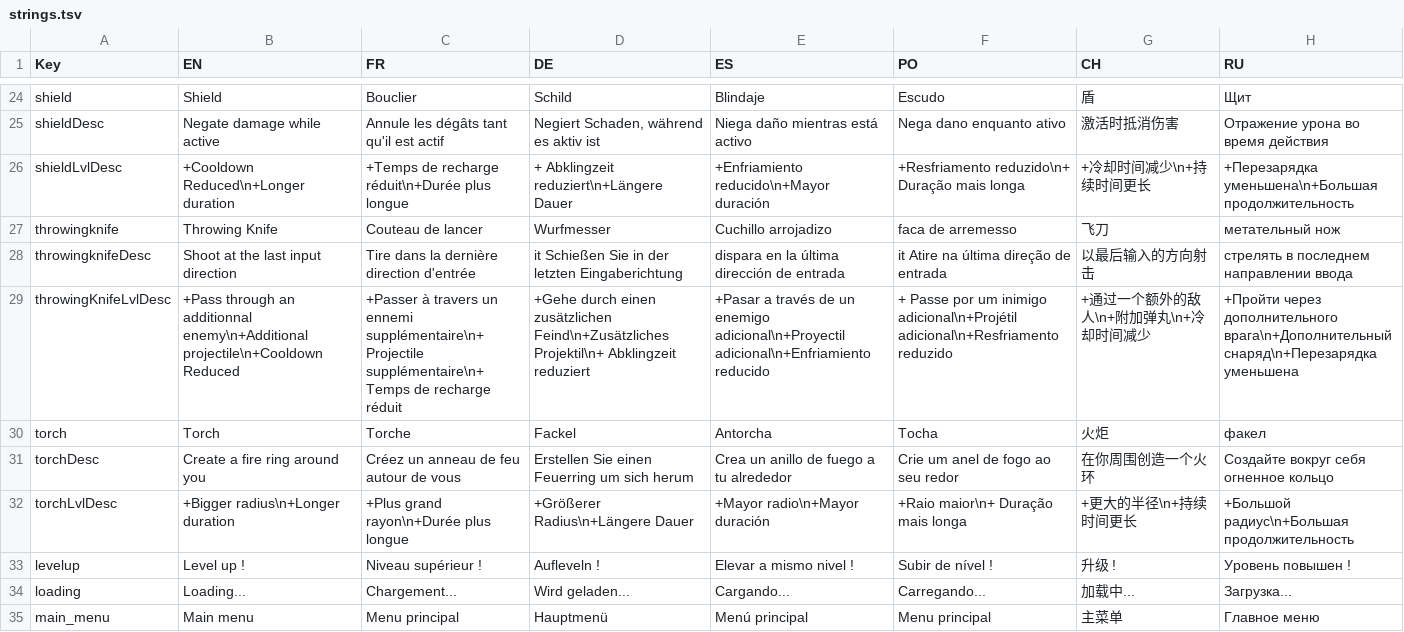
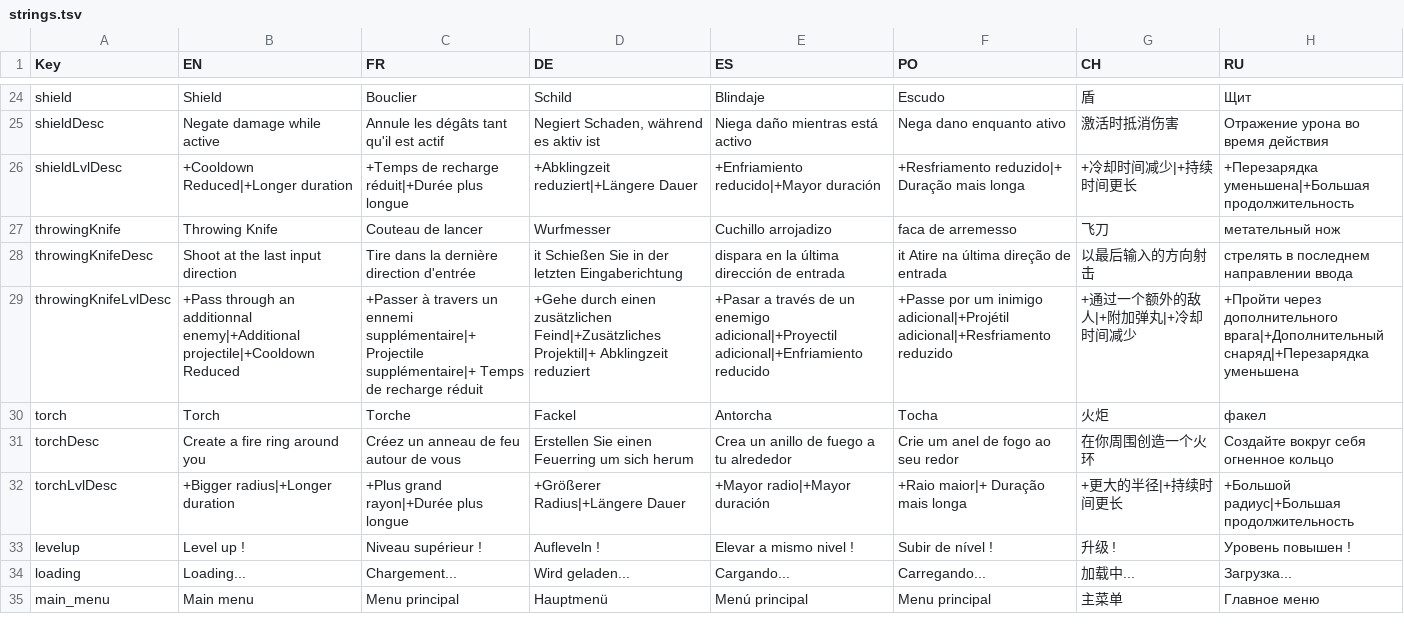
Before and after one commit to renrerety/Brainstorm, a TSV file: Assets/StreamingAssets/strings.tsv, drawn as a sheet; only a part is shown, gaps mark what is left out; the diff covers the shown part only.

Commit message:
Linebreaks in itemLvlDesc
-Inserted a temporary char in the cells to be replaced with a linebreak when importing the string

```diff
--- a/Assets/StreamingAssets/strings.tsv
+++ b/Assets/StreamingAssets/strings.tsv
@@ -25,9 +25,9 @@ shield	Shield	Bouclier	Schild	Blindaje	Escudo	盾	Щит
 shieldDesc	Negate damage while active	Annule les dégâts tant qu'il est actif	Negiert Schaden, während es aktiv ist	Niega daño mientras está activo	Nega dano enquanto ativo	激活时抵消伤害	Отражение урона во время действия
-shieldLvlDesc	+Cooldown Reduced\n+Longer duration	+Temps de recharge réduit\n+Durée plus longue	+ Abklingzeit reduziert\n+Längere Dauer	+Enfriamiento reducido\n+Mayor duración	+Resfriamento reduzido\n+ Duração mais longa	+冷却时间减少\n+持续时间更长	+Перезарядка уменьшена\n+Большая продолжительность
-throwingknife	Throwing Knife	Couteau de lancer	Wurfmesser	Cuchillo arrojadizo	faca de arremesso	飞刀	метательный нож
-throwingknifeDesc	Shoot at the last input direction	Tire dans la dernière direction d'entrée	it Schießen Sie in der letzten Eingaberichtung	dispara en la última dirección de entrada	it Atire na última direção de entrada	以最后输入的方向射击	стрелять в последнем направлении ввода
-throwingKnifeLvlDesc	+Pass through an additionnal enemy\n+Additional projectile\n+Cooldown Reduced	+Passer à travers un ennemi supplémentaire\n+ Projectile supplémentaire\n+ Temps de recharge réduit	+Gehe durch einen zusätzlichen Feind\n+Zusätzliches Projektil\n+ Abklingzeit reduziert	+Pasar a través de un enemigo adicional\n+Proyectil adicional\n+Enfriamiento reducido	+ Passe por um inimigo adicional\n+Projétil adicional\n+Resfriamento reduzido	+通过一个额外的敌人\n+附加弹丸\n+冷却时间减少	+Пройти через дополнительного врага\n+Дополнительный снаряд\n+Перезарядка уменьшена
+shieldLvlDesc	+Cooldown Reduced|+Longer duration	+Temps de recharge réduit|+Durée plus longue	+Abklingzeit reduziert|+Längere Dauer	+Enfriamiento reducido|+Mayor duración	+Resfriamento reduzido|+ Duração mais longa	+冷却时间减少|+持续时间更长	+Перезарядка уменьшена|+Большая продолжительность
+throwingKnife	Throwing Knife	Couteau de lancer	Wurfmesser	Cuchillo arrojadizo	faca de arremesso	飞刀	метательный нож
+throwingKnifeDesc	Shoot at the last input direction	Tire dans la dernière direction d'entrée	it Schießen Sie in der letzten Eingaberichtung	dispara en la última dirección de entrada	it Atire na última direção de entrada	以最后输入的方向射击	стрелять в последнем направлении ввода
+throwingKnifeLvlDesc	+Pass through an additionnal enemy|+Additional projectile|+Cooldown Reduced	+Passer à travers un ennemi supplémentaire|+ Projectile supplémentaire|+ Temps de recharge réduit	+Gehe durch einen zusätzlichen Feind|+Zusätzliches Projektil|+ Abklingzeit reduziert	+Pasar a través de un enemigo adicional|+Proyectil adicional|+Enfriamiento reducido	+Passe por um inimigo adicional|+Projétil adicional|+Resfriamento reduzido	+通过一个额外的敌人|+附加弹丸|+冷却时间减少	+Пройти через дополнительного врага|+Дополнительный снаряд|+Перезарядка уменьшена
 torch	Torch	Torche	Fackel	Antorcha	Tocha	火炬	факел
 torchDesc	Create a fire ring around you	Créez un anneau de feu autour de vous	Erstellen Sie einen Feuerring um sich herum	Crea un anillo de fuego a tu alrededor	Crie um anel de fogo ao seu redor	在你周围创造一个火环	Создайте вокруг себя огненное кольцо
-torchLvlDesc	+Bigger radius\n+Longer duration	+Plus grand rayon\n+Durée plus longue	+Größerer Radius\n+Längere Dauer	+Mayor radio\n+Mayor duración	+Raio maior\n+ Duração mais longa	+更大的半径\n+持续时间更长	+Большой радиус\n+Большая продолжительность
+torchLvlDesc	+Bigger radius|+Longer duration	+Plus grand rayon|+Durée plus longue	+Größerer Radius|+Längere Dauer	+Mayor radio|+Mayor duración	+Raio maior|+ Duração mais longa	+更大的半径|+持续时间更长	+Большой радиус|+Большая продолжительность
 levelup	Level up !	Niveau supérieur !	Aufleveln !	Elevar a mismo nivel !	Subir de nível !	升级 !	Уровень повышен !
```
Also changed, not shown: 1 added row and 27 edited cells elsewhere in this file, 8 other files.
